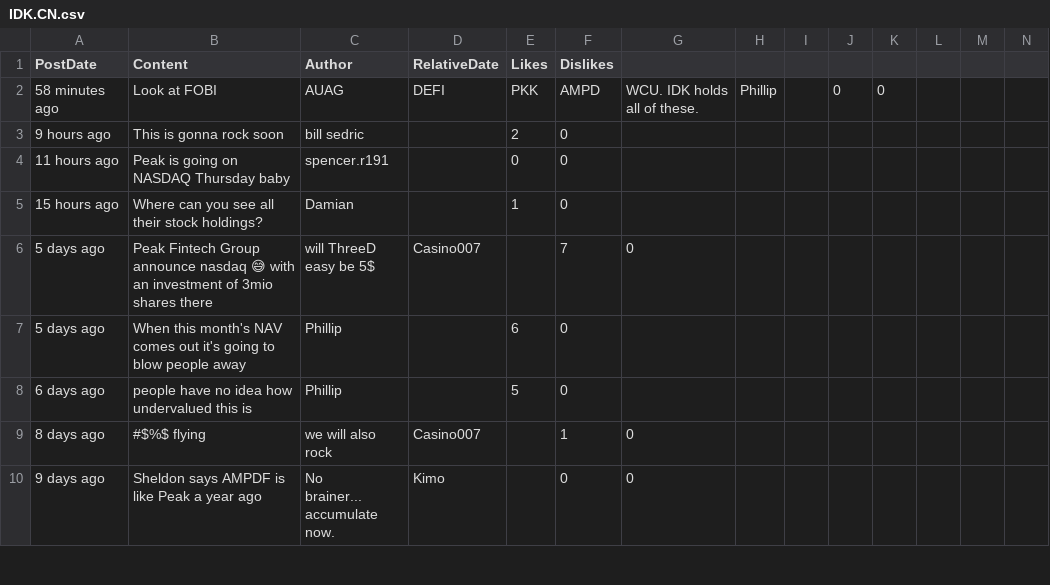
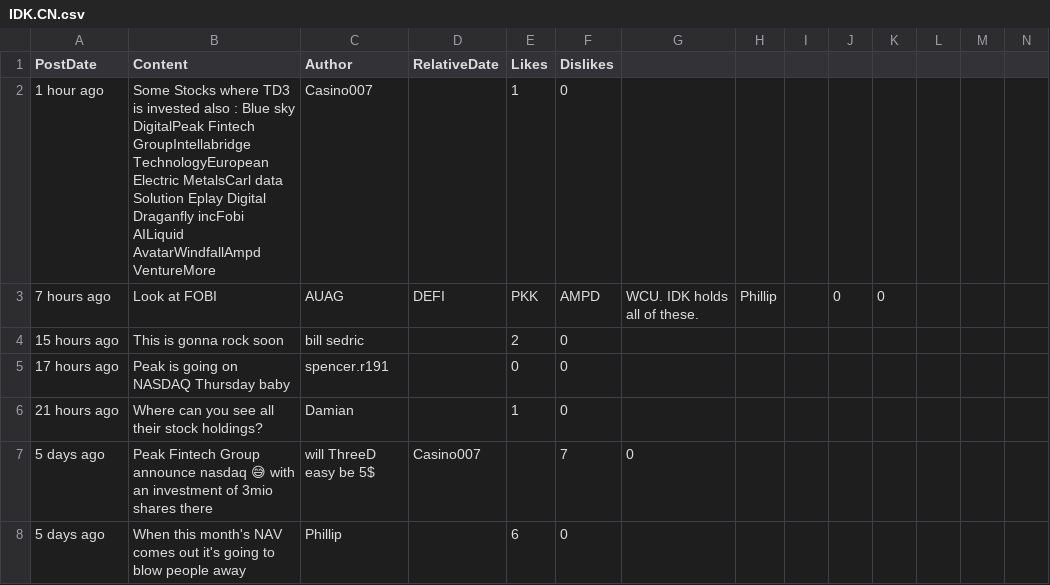
Before and after one commit to dli-invest/conscrap, a CSV file: data/IDK.CN.csv, drawn as a sheet; only a part is shown; the shorter side is filled out with more unchanged rows; addresses are those after the commit; rows hold the shown columns only; the diff names each change by its address in the sheet, - before the commit and + after, or states it on an @@ line.

```diff
--- a/data/IDK.CN.csv
+++ b/data/IDK.CN.csv
+row 2: 1 hour ago | Some Stocks where TD3 is invested also : Blue sky DigitalPeak Fintech GroupIntellabridge TechnologyEuropean Electric MetalsCarl data Solution Eplay Digital Draganfly incFobi AILiquid AvatarWindfallAmpd VentureMore | Casino007 |  | 1 | 0
-A3 (PostDate): 58 minutes ago
+A3 (PostDate): 7 hours ago
-A4 (PostDate): 9 hours ago
+A4 (PostDate): 15 hours ago
-A5 (PostDate): 11 hours ago
+A5 (PostDate): 17 hours ago
-A6 (PostDate): 15 hours ago
+A6 (PostDate): 21 hours ago
```
Also changed, not shown: 1 other file.
